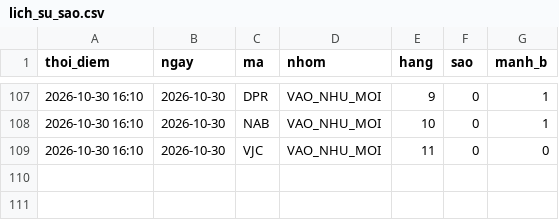
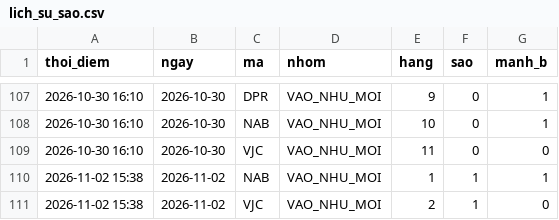
Before and after one commit to mihhle2006-beep/canh-bao-mua, a CSV file: lich_su_sao.csv, drawn as a sheet; only a part is shown, gaps mark what is left out; the diff names each change by its address in the sheet, - before the commit and + after, or states it on an @@ line.

```diff
--- a/lich_su_sao.csv
+++ b/lich_su_sao.csv
+row 110: 2026-11-02 15:38 | 2026-11-02 | NAB | VAO_NHU_MOI | 1 | 1 | 1
+row 111: 2026-11-02 15:38 | 2026-11-02 | VJC | VAO_NHU_MOI | 2 | 1 | 0
```
Also changed, not shown: lich_su_danh_gia.csv, 6 other files.
